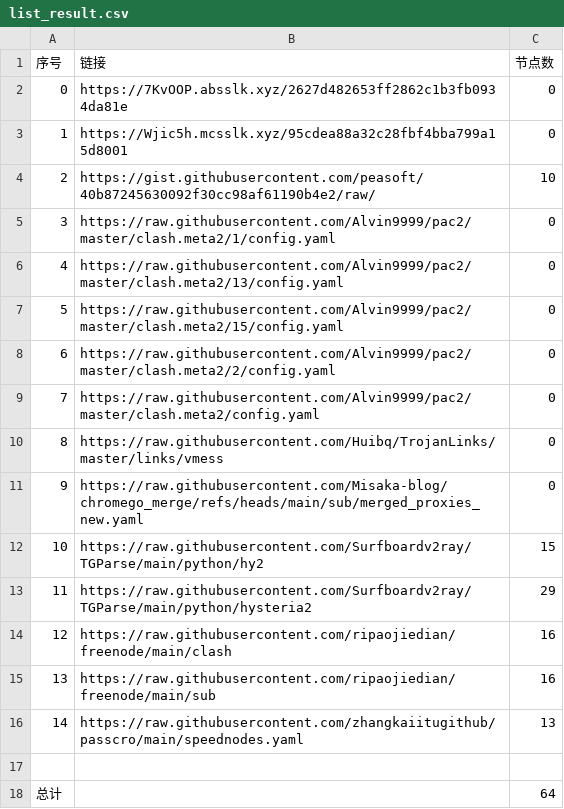
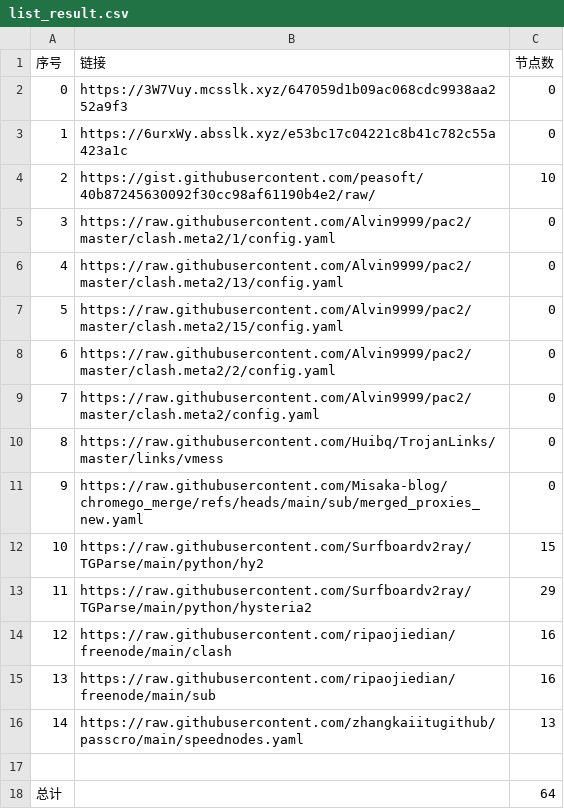
Before and after one commit to yxxyun/NoMoreWalls, a CSV file: list_result.csv, drawn as a sheet.

```diff
--- a/list_result.csv
+++ b/list_result.csv
@@ -1,4 +1,4 @@
 序号,链接,节点数
-0,https://7KvOOP.absslk.xyz/2627d482653ff2862c1b3fb0934da81e,0
-1,https://Wjic5h.mcsslk.xyz/95cdea88a32c28fbf4bba799a15d8001,0
+0,https://3W7Vuy.mcsslk.xyz/647059d1b09ac068cdc9938aa252a9f3,0
+1,https://6urxWy.absslk.xyz/e53bc17c04221c8b41c782c55a423a1c,0
 2,https://gist.githubusercontent.com/peasoft/40b87245630092f30cc98af61190b4e2/raw/,10
```
Also changed, not shown: 3 other files.
